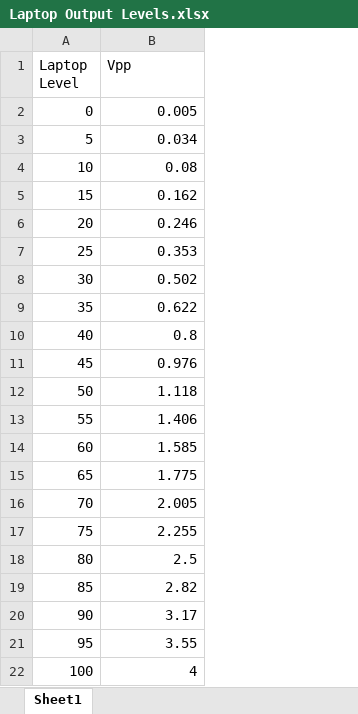
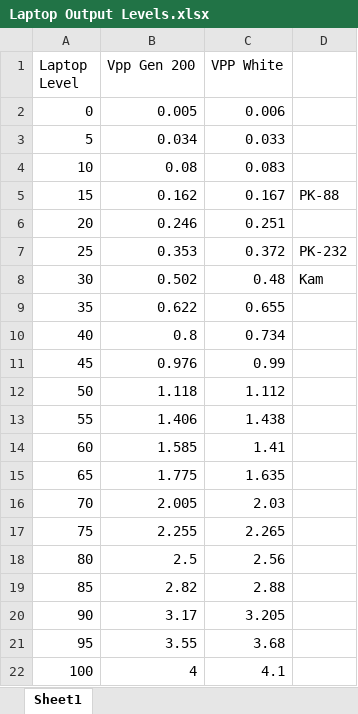
Before and after one commit to robbieford/RRXThesis, an Excel workbook: Laptop Output Levels.xlsx, sheet Sheet1, drawn as a sheet; values as stored, in another font and other column widths than the file's, no borders; charts and pictures not drawn; the diff names each change by its address in the sheet, - before the commit and + after, or states it on an @@ line.

Commit message:
Adding White Noise measuremnets and a couple TNC measurements

```diff
--- a/Laptop Output Levels.xlsx (sheet Sheet1)
+++ b/Laptop Output Levels.xlsx (sheet Sheet1)
+column C (VPP White), rows 2-22: 0.006 | 0.033 | 0.083 | 0.167 | 0.251 | 0.372 | 0.48 | 0.655 | 0.734 | 0.99 | 1.112 | 1.438 | 1.41 | 1.635 | 2.03 | 2.265 | 2.56 | 2.88 | 3.205 | 3.68 | 4.1
+column D, rows 5-8: PK-88 |  | PK-232 | Kam
-B1: Vpp
+B1: Vpp Gen 200
```
Also changed, not shown: charts or pictures.
